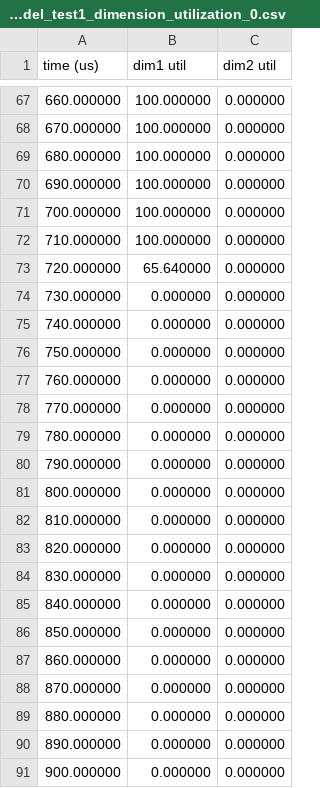
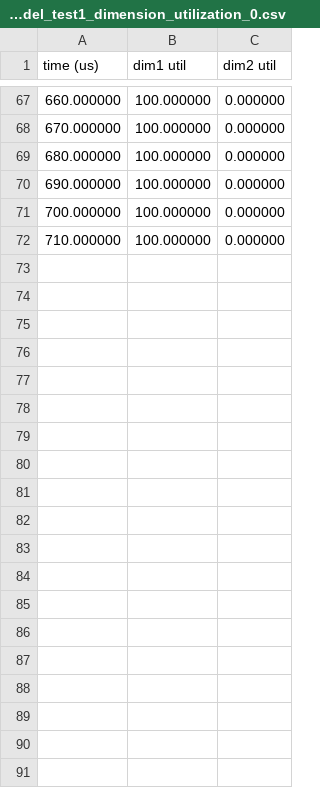
Before and after one commit to liecn/SimAI, a CSV file: ncclFlowModel_test1_dimension_utilization_0.csv, drawn as a sheet; only a part is shown, gaps mark what is left out; the diff covers the shown part only; the diff names each change by its address in the sheet, - before the commit and + after, or states it on an @@ line.

```diff
--- a/ncclFlowModel_test1_dimension_utilization_0.csv
+++ b/ncclFlowModel_test1_dimension_utilization_0.csv
-row 73: 720.000000 | 65.640000 | 0.000000
-row 74: 730.000000 | 0.000000 | 0.000000
-row 75: 740.000000 | 0.000000 | 0.000000
-row 76: 750.000000 | 0.000000 | 0.000000
-row 77: 760.000000 | 0.000000 | 0.000000
-row 78: 770.000000 | 0.000000 | 0.000000
-row 79: 780.000000 | 0.000000 | 0.000000
-row 80: 790.000000 | 0.000000 | 0.000000
-row 81: 800.000000 | 0.000000 | 0.000000
-row 82: 810.000000 | 0.000000 | 0.000000
-row 83: 820.000000 | 0.000000 | 0.000000
-row 84: 830.000000 | 0.000000 | 0.000000
-row 85: 840.000000 | 0.000000 | 0.000000
-row 86: 850.000000 | 0.000000 | 0.000000
-row 87: 860.000000 | 0.000000 | 0.000000
-row 88: 870.000000 | 0.000000 | 0.000000
-row 89: 880.000000 | 0.000000 | 0.000000
-row 90: 890.000000 | 0.000000 | 0.000000
-row 91: 900.000000 | 0.000000 | 0.000000
```
Also changed, not shown: 37 removed rows elsewhere in this file, 10 other files.
